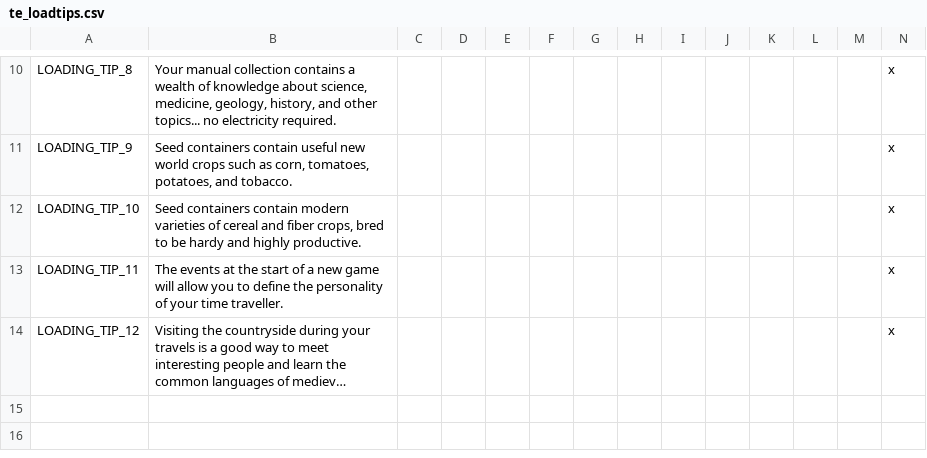
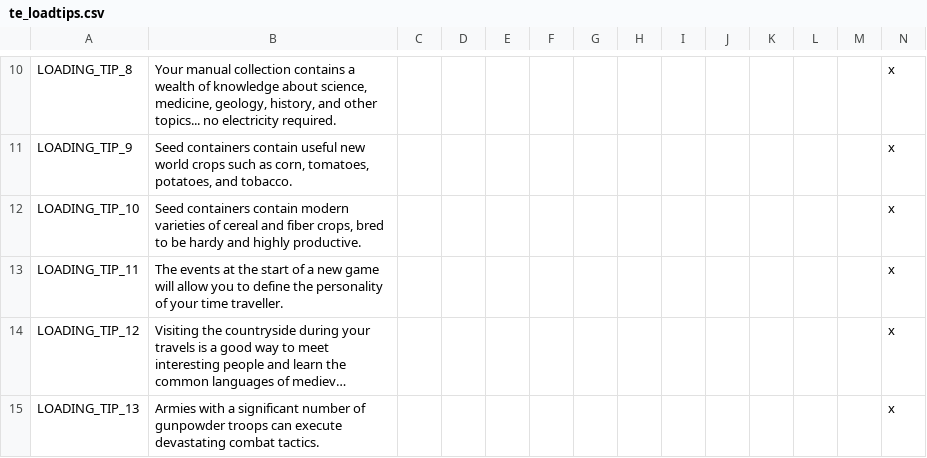
Before and after one commit to SteelyGlint/TheExpedition, a CSV file: TheExpedition/localisation/te_loadtips.csv, drawn as a sheet; only a part is shown, gaps mark what is left out; long unchanged cells end in …; rows hold the shown columns only; the diff names each change by its address in the sheet, - before the commit and + after, or states it on an @@ line.

```diff
--- a/TheExpedition/localisation/te_loadtips.csv
+++ b/TheExpedition/localisation/te_loadtips.csv
+row 15: LOADING_TIP_13 | Armies with a significant number of gunpowder troops can execute devastating combat tactics. |  |  |  |  |  |  |  |  |  |  |  | x
```
Also changed, not shown: TheExpedition/localisation/te_events.csv, TheExpedition/localisation/te_misc.csv, 9 other files.
